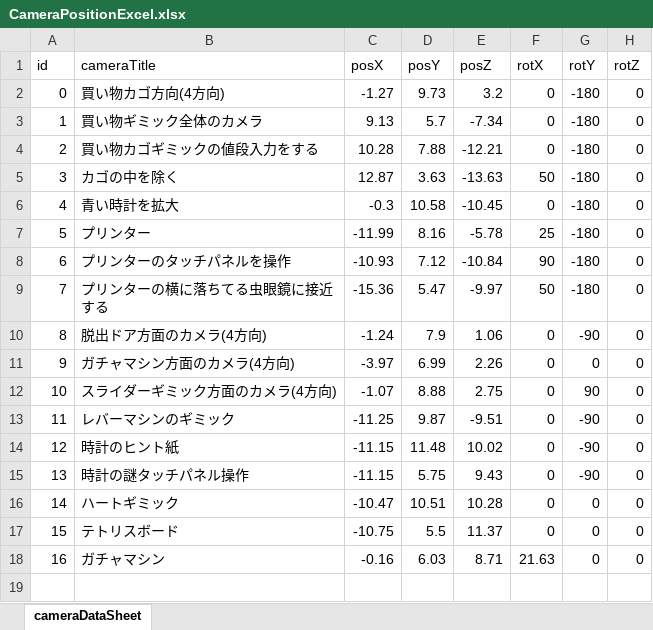
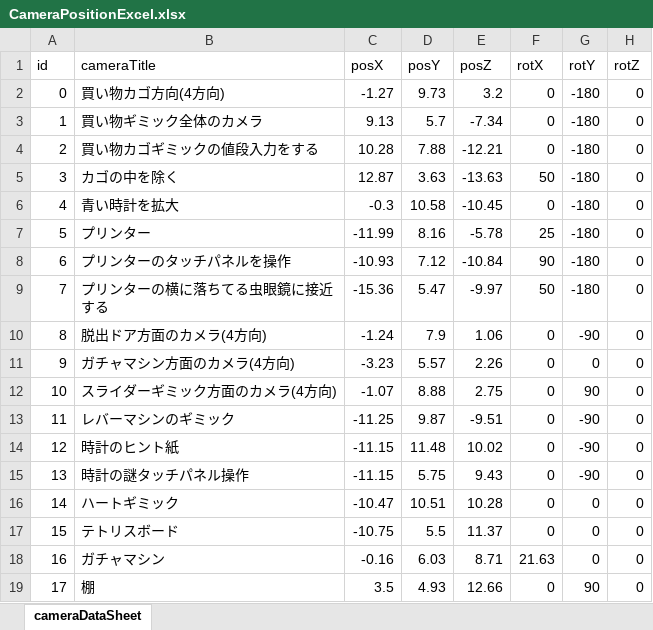
Before and after one commit to Keigo77/EscapeGame, an Excel workbook: Assets/unity-excel-importer-master/CameraPositionExcel.xlsx, sheet cameraDataSheet, drawn as a sheet; values as stored, in another font and other column widths than the file's, no borders; the diff names each change by its address in the sheet, - before the commit and + after, or states it on an @@ line.

```diff
--- a/Assets/unity-excel-importer-master/CameraPositionExcel.xlsx (sheet cameraDataSheet)
+++ b/Assets/unity-excel-importer-master/CameraPositionExcel.xlsx (sheet cameraDataSheet)
-C11 (posX): -3.97
+C11 (posX): -3.23
-D11 (posY): 6.99
+D11 (posY): 5.57
+row 19: 17 | 棚 | 3.5 | 4.93 | 12.66 | 0 | 90 | 0
```
Also changed, not shown: 15 other files.
